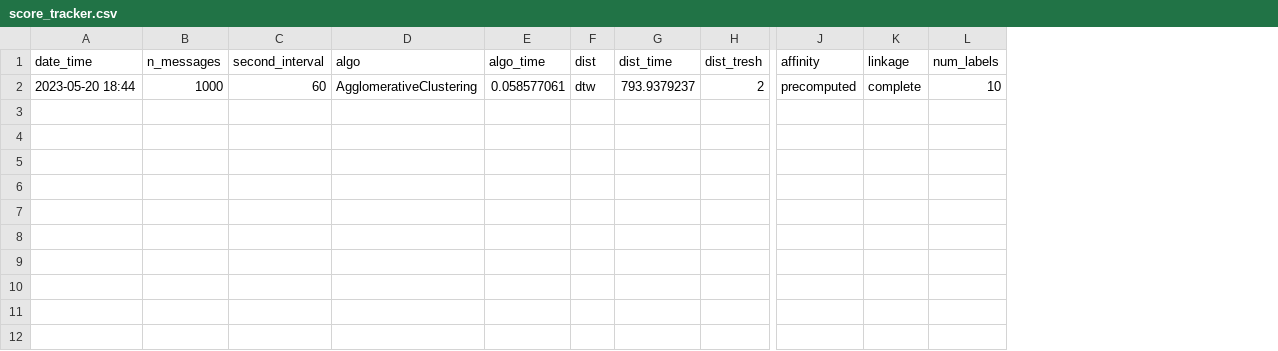
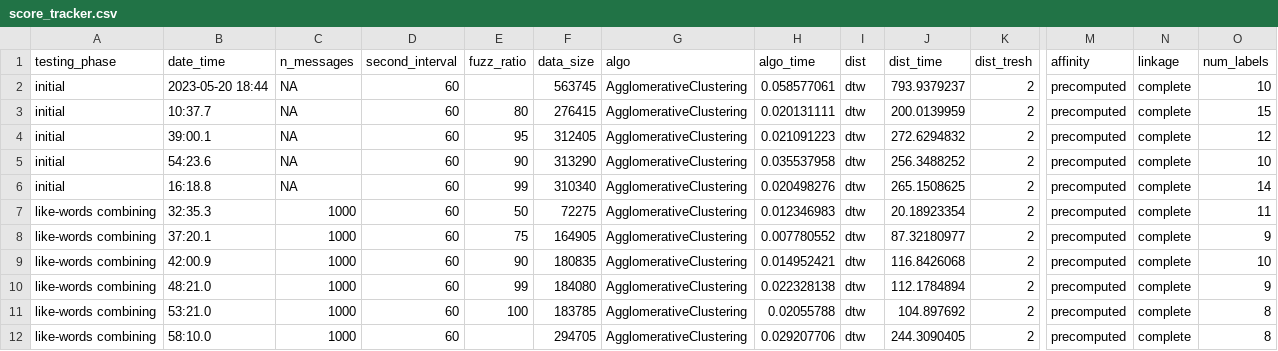
Before and after one commit to DonnumFractus/Time_Series_Clustering, a CSV file: score_tracker.csv, drawn as a sheet; only a part is shown, gaps mark what is left out; addresses are those after the commit; rows hold the shown columns only; the diff names each change by its address in the sheet, - before the commit and + after, or states it on an @@ line.

Commit message:
like-word combining testing
updated score tracker, includes data from testing
updated code that includes like-word combining
testing results added

```diff
--- a/score_tracker.csv
+++ b/score_tracker.csv
+column A (testing_phase), row 2: initial
+column E (fuzz_ratio), empty
+column F (data_size), row 2: 563745
-C2 (n_messages): 1000
+C2 (n_messages): NA
+row 3: initial | 10:37.7 | NA | 60 | 80 | 276415 | AgglomerativeClustering | 0.020131111 | dtw | 200.0139959 | 2 | precomputed | complete | 15
+row 4: initial | 39:00.1 | NA | 60 | 95 | 312405 | AgglomerativeClustering | 0.021091223 | dtw | 272.6294832 | 2 | precomputed | complete | 12
+row 5: initial | 54:23.6 | NA | 60 | 90 | 313290 | AgglomerativeClustering | 0.035537958 | dtw | 256.3488252 | 2 | precomputed | complete | 10
+row 6: initial | 16:18.8 | NA | 60 | 99 | 310340 | AgglomerativeClustering | 0.020498276 | dtw | 265.1508625 | 2 | precomputed | complete | 14
+row 7: like-words combining | 32:35.3 | 1000 | 60 | 50 | 72275 | AgglomerativeClustering | 0.012346983 | dtw | 20.18923354 | 2 | precomputed | complete | 11
+row 8: like-words combining | 37:20.1 | 1000 | 60 | 75 | 164905 | AgglomerativeClustering | 0.007780552 | dtw | 87.32180977 | 2 | precomputed | complete | 9
+row 9: like-words combining | 42:00.9 | 1000 | 60 | 90 | 180835 | AgglomerativeClustering | 0.014952421 | dtw | 116.8426068 | 2 | precomputed | complete | 10
+row 10: like-words combining | 48:21.0 | 1000 | 60 | 99 | 184080 | AgglomerativeClustering | 0.022328138 | dtw | 112.1784894 | 2 | precomputed | complete | 9
+row 11: like-words combining | 53:21.0 | 1000 | 60 | 100 | 183785 | AgglomerativeClustering | 0.02055788 | dtw | 104.897692 | 2 | precomputed | complete | 8
+row 12: like-words combining | 58:10.0 | 1000 | 60 |  | 294705 | AgglomerativeClustering | 0.029207706 | dtw | 244.3090405 | 2 | precomputed | complete | 8
```
Also changed, not shown: 2 other files.
